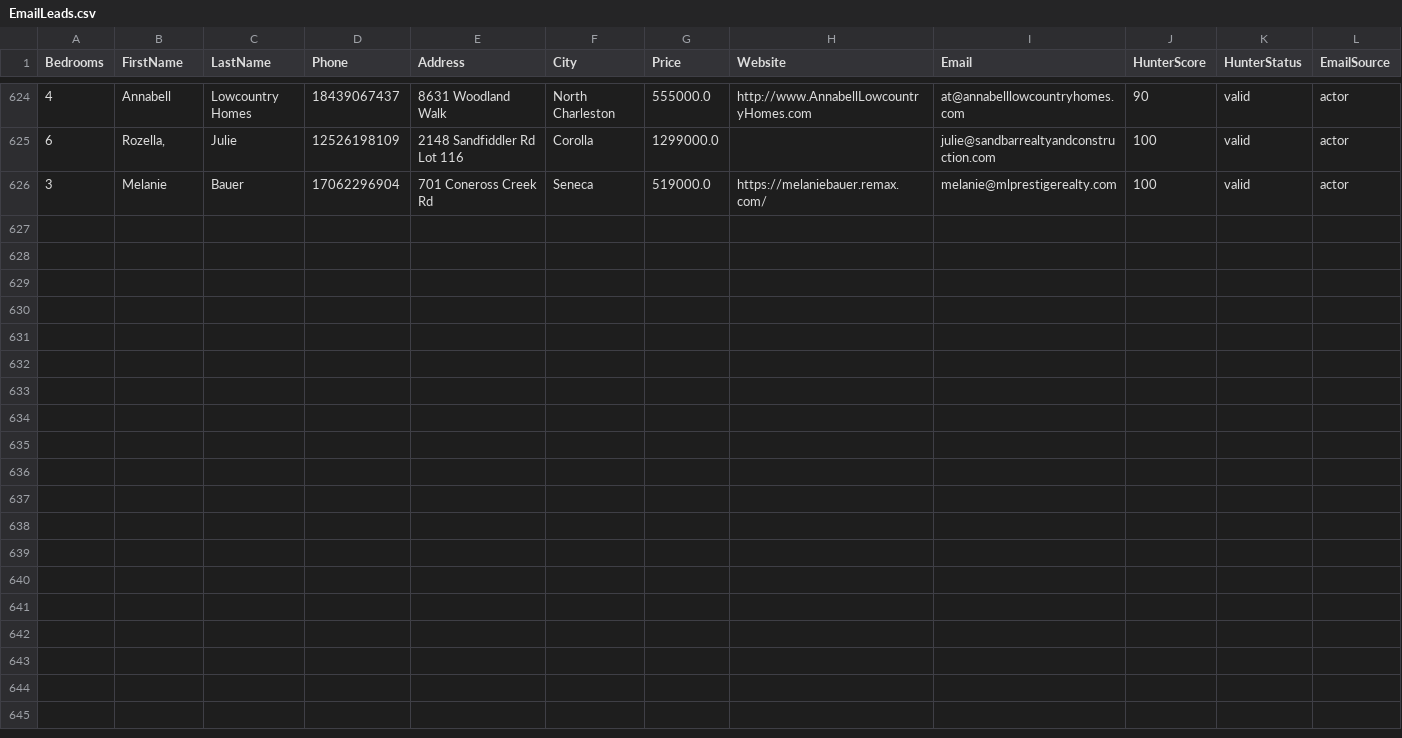
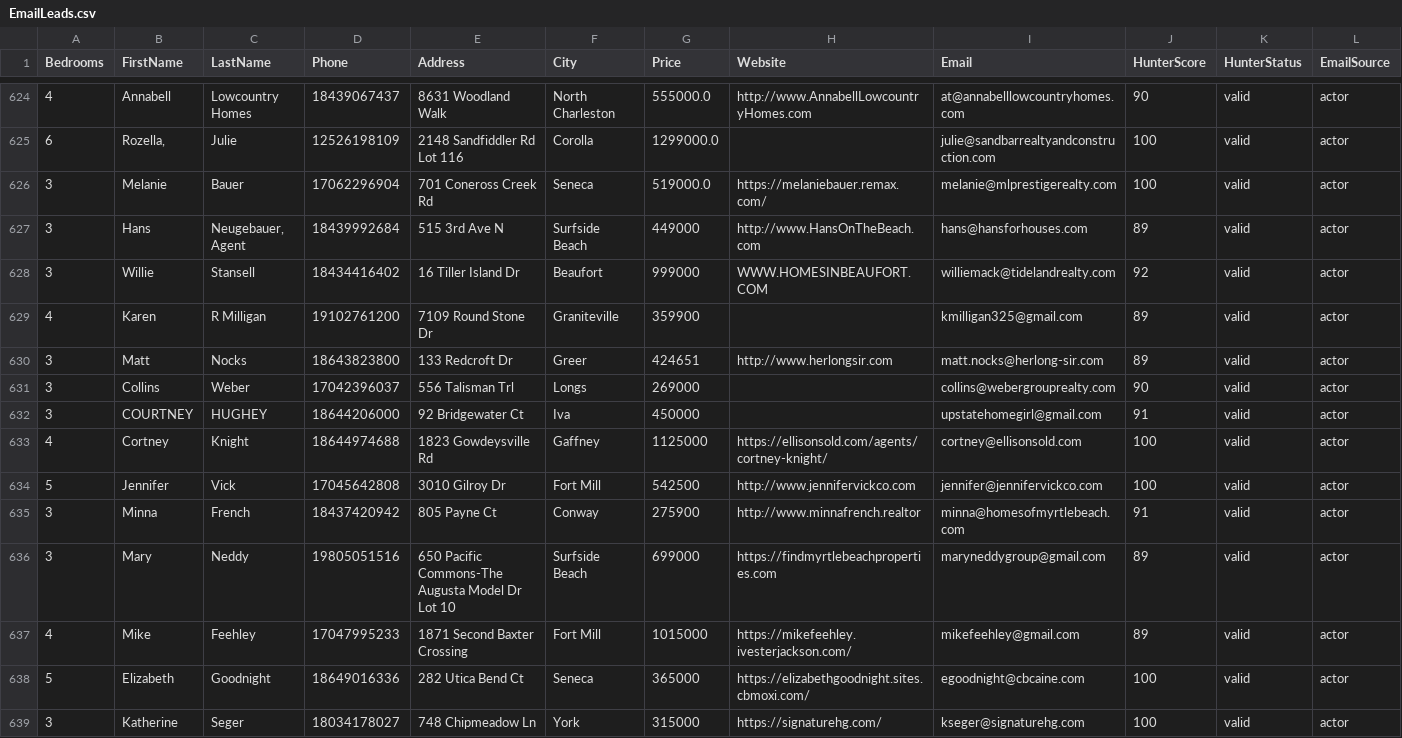
Before and after one commit to alimoh8764-glitch/Apify-Email-1, a CSV file: data_actor2/EmailLeads.csv, drawn as a sheet; only a part is shown, gaps mark what is left out; the diff names each change by its address in the sheet, - before the commit and + after, or states it on an @@ line.

Commit message:
Update EmailLeads.csv

```diff
--- a/data_actor2/EmailLeads.csv
+++ b/data_actor2/EmailLeads.csv
+row 627: 3 | Hans | Neugebauer, Agent | 18439992684 | 515 3rd Ave N | Surfside Beach | 449000 | http://www.HansOnTheBeach.com | hans@hansforhouses.com | 89 | valid | actor
+row 628: 3 | Willie | Stansell | 18434416402 | 16 Tiller Island Dr | Beaufort | 999000 | WWW.HOMESINBEAUFORT.COM | williemack@tidelandrealty.com | 92 | valid | actor
+row 629: 4 | Karen | R Milligan | 19102761200 | 7109 Round Stone Dr | Graniteville | 359900 |  | kmilligan325@gmail.com | 89 | valid | actor
+row 630: 3 | Matt | Nocks | 18643823800 | 133 Redcroft Dr | Greer | 424651 | http://www.herlongsir.com | matt.nocks@herlong-sir.com | 89 | valid | actor
+row 631: 3 | Collins | Weber | 17042396037 | 556 Talisman Trl | Longs | 269000 |  | collins@webergrouprealty.com | 90 | valid | actor
+row 632: 3 | COURTNEY | HUGHEY | 18644206000 | 92 Bridgewater Ct | Iva | 450000 |  | upstatehomegirl@gmail.com | 91 | valid | actor
+row 633: 4 | Cortney | Knight | 18644974688 | 1823 Gowdeysville Rd | Gaffney | 1125000 | https://ellisonsold.com/agents/cortney-knight/ | cortney@ellisonsold.com | 100 | valid | actor
+row 634: 5 | Jennifer | Vick | 17045642808 | 3010 Gilroy Dr | Fort Mill | 542500 | http://www.jennifervickco.com | jennifer@jennifervickco.com | 100 | valid | actor
+row 635: 3 | Minna | French | 18437420942 | 805 Payne Ct | Conway | 275900 | http://www.minnafrench.realtor | minna@homesofmyrtlebeach.com | 91 | valid | actor
+row 636: 3 | Mary | Neddy | 19805051516 | 650 Pacific Commons-The Augusta Model Dr Lot 10 | Surfside Beach | 699000 | https://findmyrtlebeachproperties.com | maryneddygroup@gmail.com | 89 | valid | actor
+row 637: 4 | Mike | Feehley | 17047995233 | 1871 Second Baxter Crossing | Fort Mill | 1015000 | https://mikefeehley.ivesterjackson.com/ | mikefeehley@gmail.com | 89 | valid | actor
+row 638: 5 | Elizabeth | Goodnight | 18649016336 | 282 Utica Bend Ct | Seneca | 365000 | https://elizabethgoodnight.sites.cbmoxi.com/ | egoodnight@cbcaine.com | 100 | valid | actor
+row 639: 3 | Katherine | Seger | 18034178027 | 748 Chipmeadow Ln | York | 315000 | https://signaturehg.com/ | kseger@signaturehg.com | 100 | valid | actor
```
